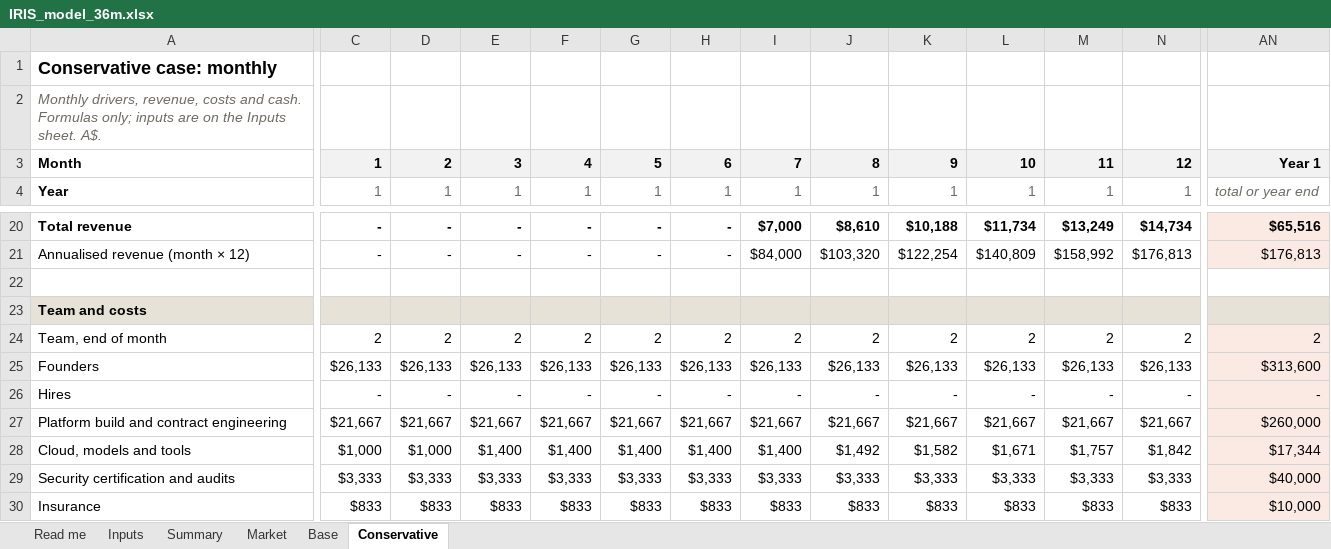
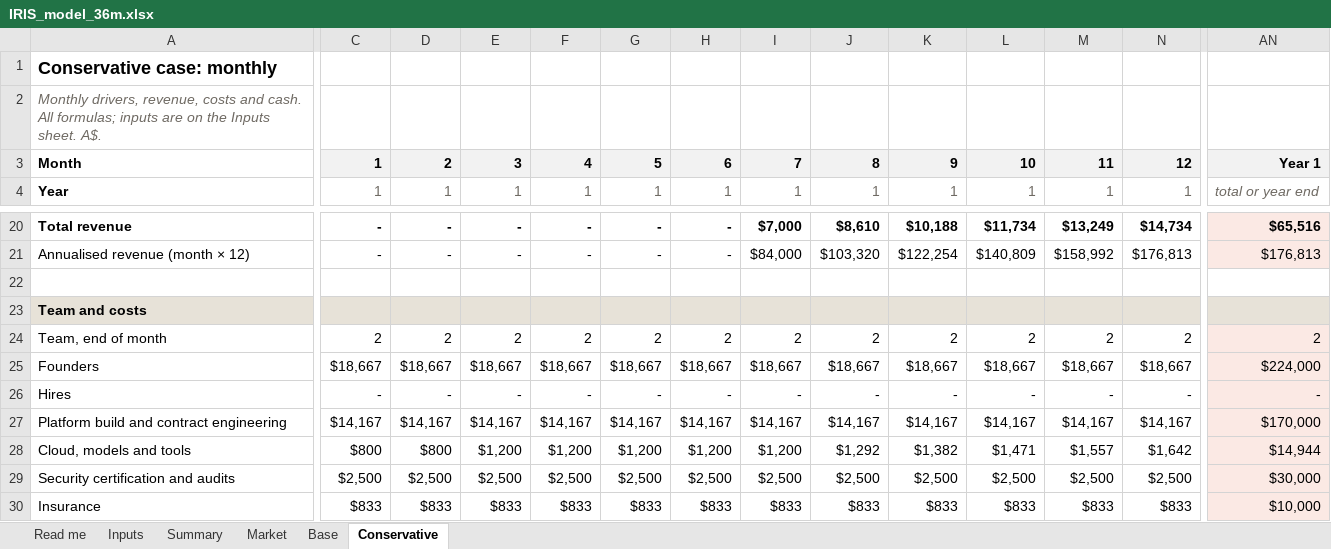
Before and after one commit to IRISPROJECTINTELLIGENCE/IRIS-DECK, an Excel workbook: financial-model/IRIS_model_36m.xlsx, sheet Conservative, drawn as a sheet; only a part is shown, gaps mark what is left out; values as stored, in another font and other column widths than the file's, no borders; removed rows and columns are numbered as before the commit, all else as after; rows hold the shown columns only; the diff covers the shown part only; the diff names each change by its address in the sheet, - before the commit and + after, or states it on an @@ line.

```diff
--- a/financial-model/IRIS_model_36m.xlsx (sheet Conservative)
+++ b/financial-model/IRIS_model_36m.xlsx (sheet Conservative)
-A2: …and cash. Formulas only; inputs are…
+A2: …and cash. All formulas; inputs are…
-row 25: Founders | $26,133 | $26,133 | $26,133 | $26,133 | $26,133 | $26,133 | $26,133 | $26,133 | $26,133 | $26,133 | $26,133 | $26,133 | $313,600
+row 25: Founders | $18,667 | $18,667 | $18,667 | $18,667 | $18,667 | $18,667 | $18,667 | $18,667 | $18,667 | $18,667 | $18,667 | $18,667 | $224,000
-C27: $21,667
+C27: $14,167
-D27: $21,667
+D27: $14,167
-E27: $21,667
+E27: $14,167
-F27: $21,667
+F27: $14,167
-G27: $21,667
+G27: $14,167
-H27: $21,667
+H27: $14,167
-I27: $21,667
+I27: $14,167
-J27: $21,667
+J27: $14,167
-K27: $21,667
+K27: $14,167
-L27: $21,667
+L27: $14,167
-M27: $21,667
+M27: $14,167
-N27: $21,667
+N27: $14,167
-AN27: $260,000
+AN27: $170,000
-row 28: Cloud, models and tools | $1,000 | $1,000 | $1,400 | $1,400 | $1,400 | $1,400 | $1,400 | $1,492 | $1,582 | $1,671 | $1,757 | $1,842 | $17,344
+row 28: Cloud, models and tools | $800 | $800 | $1,200 | $1,200 | $1,200 | $1,200 | $1,200 | $1,292 | $1,382 | $1,471 | $1,557 | $1,642 | $14,944
-C29: $3,333
+C29: $2,500
-D29: $3,333
+D29: $2,500
-E29: $3,333
+E29: $2,500
-F29: $3,333
+F29: $2,500
-G29: $3,333
+G29: $2,500
-H29: $3,333
+H29: $2,500
-I29: $3,333
+I29: $2,500
-J29: $3,333
+J29: $2,500
-K29: $3,333
+K29: $2,500
-L29: $3,333
+L29: $2,500
-M29: $3,333
+M29: $2,500
-N29: $3,333
+N29: $2,500
-AN29: $40,000
+AN29: $30,000
```
Also changed, not shown: 5 added rows, 5 removed rows and 29 edited cells elsewhere in this sheet, sheet Base, sheet Summary, sheet Inputs, sheet Market, sheet Read me, 30 other files.
